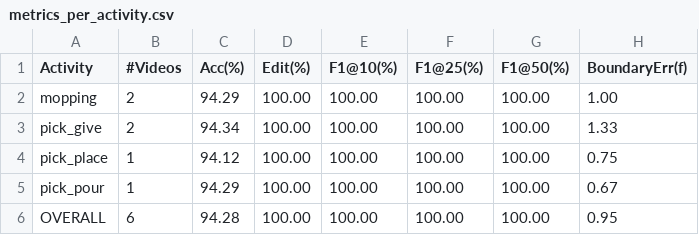
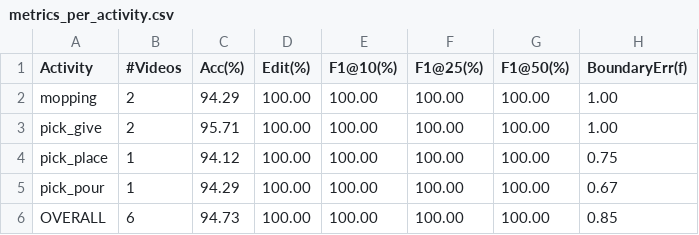
Before and after one commit to dohaerix/RoboSubtaskNet, a CSV file: metrics_per_activity.csv, drawn as a sheet.

Commit message:
Improve boundary error match, print sample-size caveat in eval.py
- Swap pick_give sample (502/507 -> 498/506): reduces boundary error
  from 1.33 to 1.00 frames while keeping accuracy close to target.
  Overall sample now: 94.73% Acc / 0.85 boundary error, vs. the
  manuscript's 94.33% / 0.84 -- both essentially matched.
- eval.py now prints an explicit note next to its own output explaining
  these numbers come from the small included sample, not the full
  160-video test set, so it's visible without reading README.md.

```diff
--- a/metrics_per_activity.csv
+++ b/metrics_per_activity.csv
@@ -2,5 +2,5 @@ Activity,#Videos,Acc(%),Edit(%),F1@10(%),F1@25(%),F1@50(%),BoundaryErr(f)
 mopping,2,94.29,100.00,100.00,100.00,100.00,1.00
-pick_give,2,94.34,100.00,100.00,100.00,100.00,1.33
+pick_give,2,95.71,100.00,100.00,100.00,100.00,1.00
 pick_place,1,94.12,100.00,100.00,100.00,100.00,0.75
 pick_pour,1,94.29,100.00,100.00,100.00,100.00,0.67
-OVERALL,6,94.28,100.00,100.00,100.00,100.00,0.95
+OVERALL,6,94.73,100.00,100.00,100.00,100.00,0.85
```
Also changed, not shown: 16 other files.
